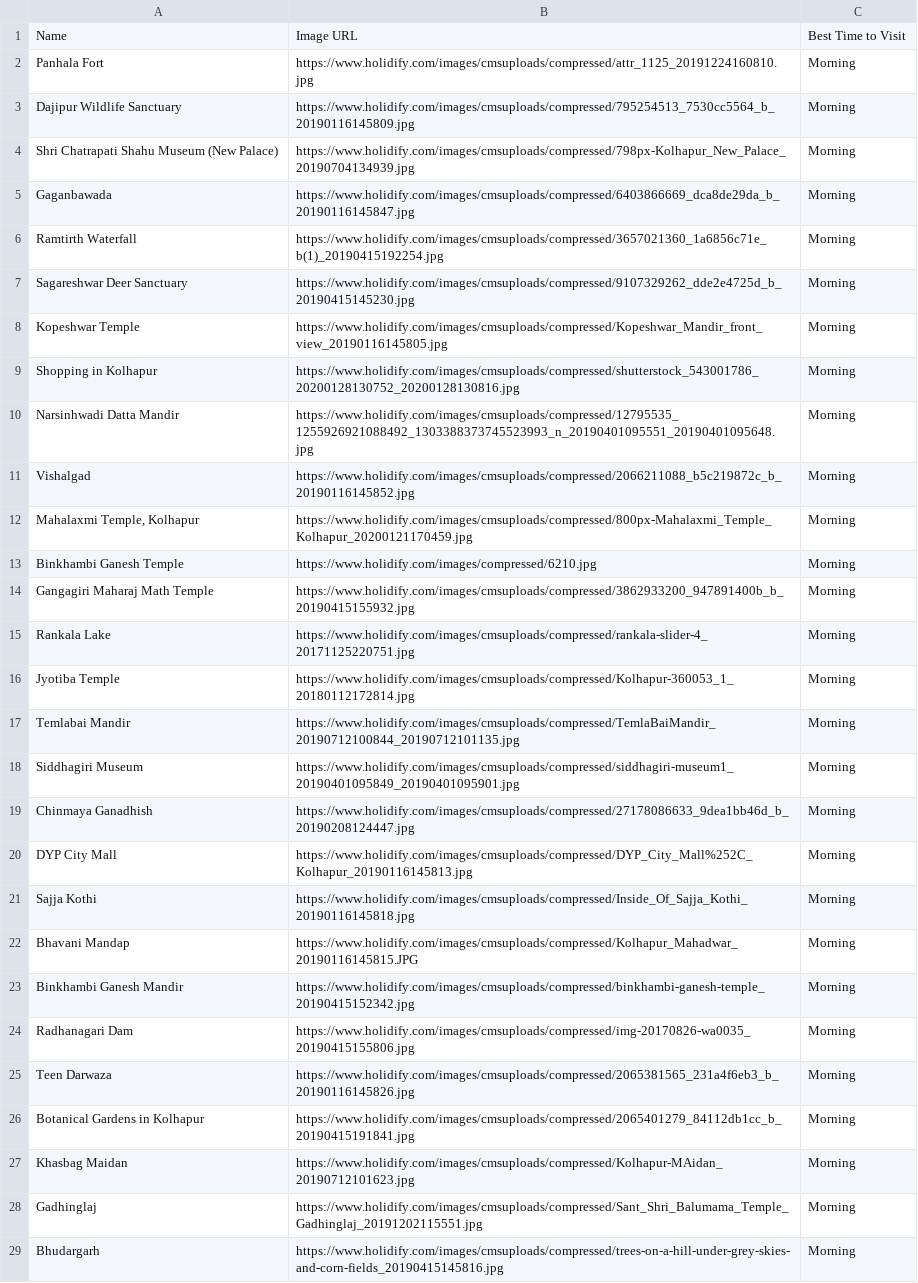
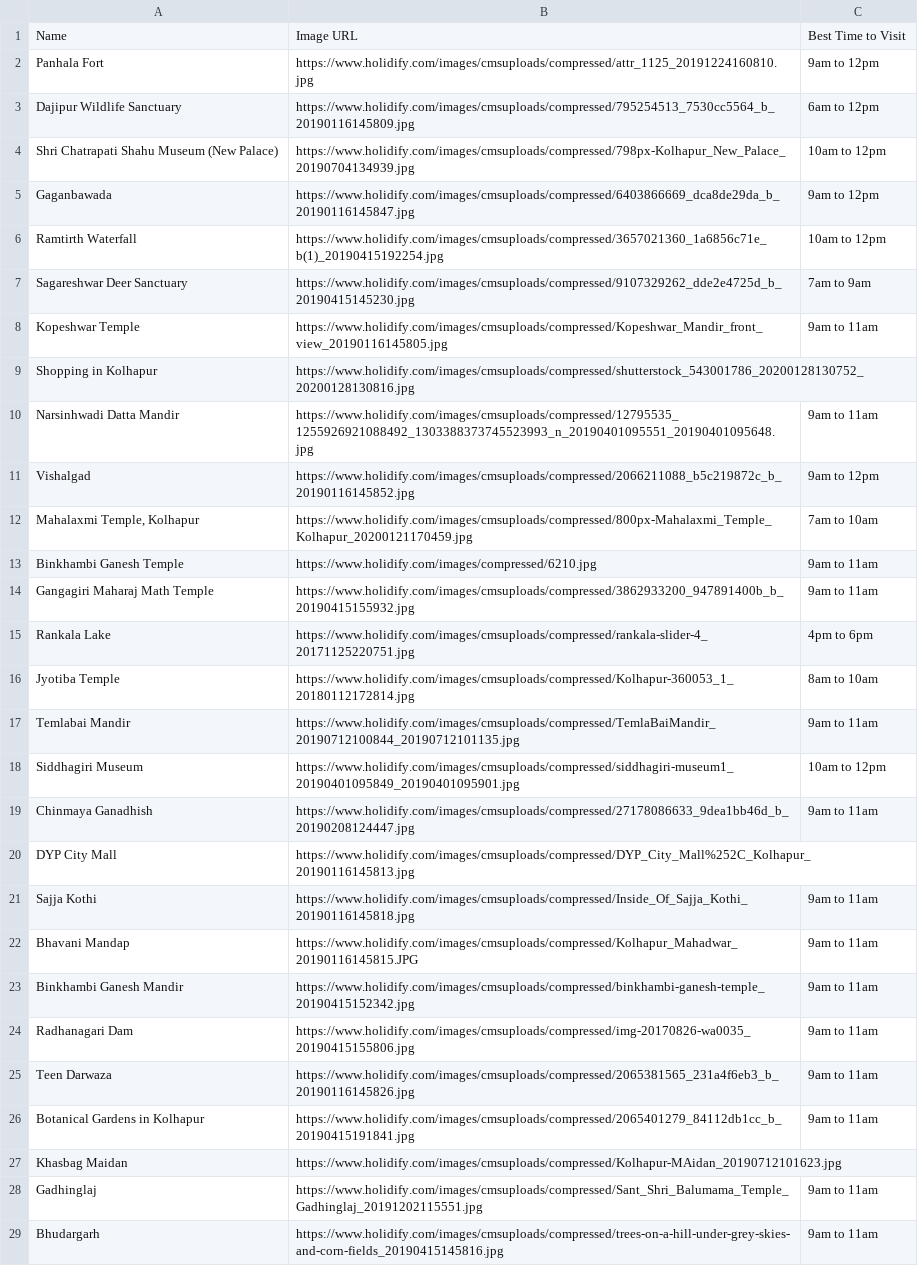
Before and after one commit to Sushant092003/Journey_Craft, a CSV file: app/src/main/assets/places_data.csv, drawn as a sheet; only a part is shown; the diff covers the shown part only; the diff names each change by its address in the sheet, - before the commit and + after, or states it on an @@ line.

```diff
--- a/app/src/main/assets/places_data.csv
+++ b/app/src/main/assets/places_data.csv
-C2: Morning
+C2: 9am to 12pm
-C3: Morning
+C3: 6am to 12pm
-C4: Morning
+C4: 10am to 12pm
-C5: Morning
+C5: 9am to 12pm
-C6: Morning
+C6: 10am to 12pm
-C7: Morning
+C7: 7am to 9am
-C8: Morning
+C8: 9am to 11am
-C9: Morning
+C9: (empty)
-C10: Morning
+C10: 9am to 11am
-C11: Morning
+C11: 9am to 12pm
-C12: Morning
+C12: 7am to 10am
-C13:C14: Morning
+C13:C14: 9am to 11am
-C15: Morning
+C15: 4pm to 6pm
-C16: Morning
+C16: 8am to 10am
-C17: Morning
+C17: 9am to 11am
-C18: Morning
+C18: 10am to 12pm
-C19: Morning
+C19: 9am to 11am
-C20: Morning
+C20: (empty)
-C21:C26: Morning
+C21:C26: 9am to 11am
-C27: Morning
+C27: (empty)
-C28:C29: Morning
+C28:C29: 9am to 11am
```
Also changed, not shown: 2 edited cells elsewhere in this file, 14 other files.
